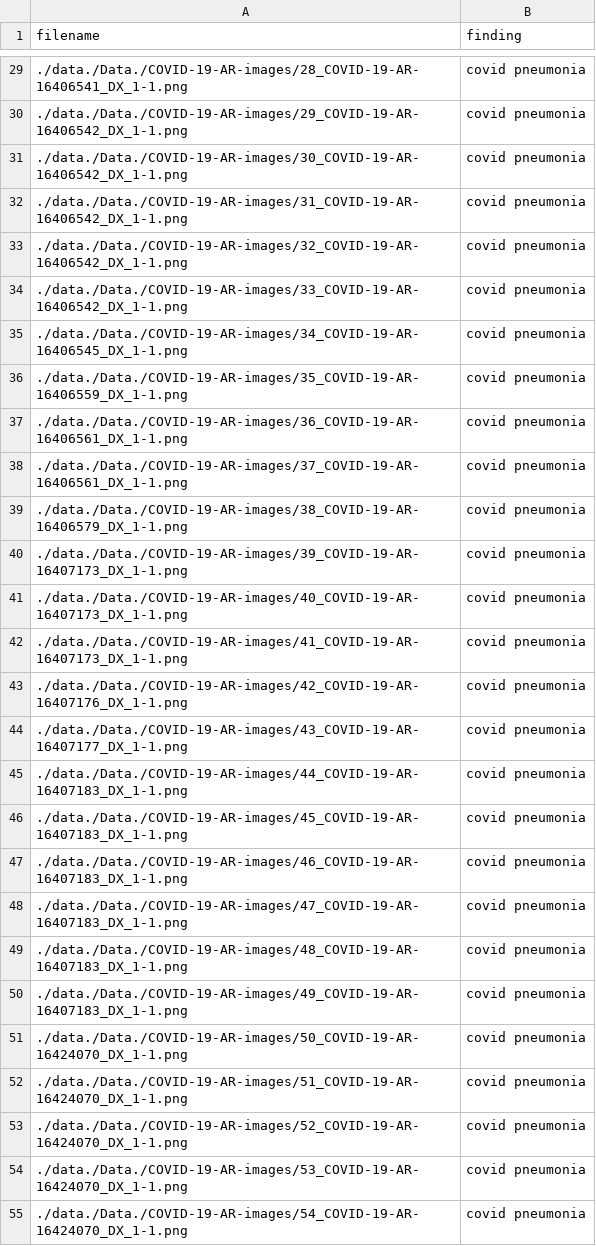
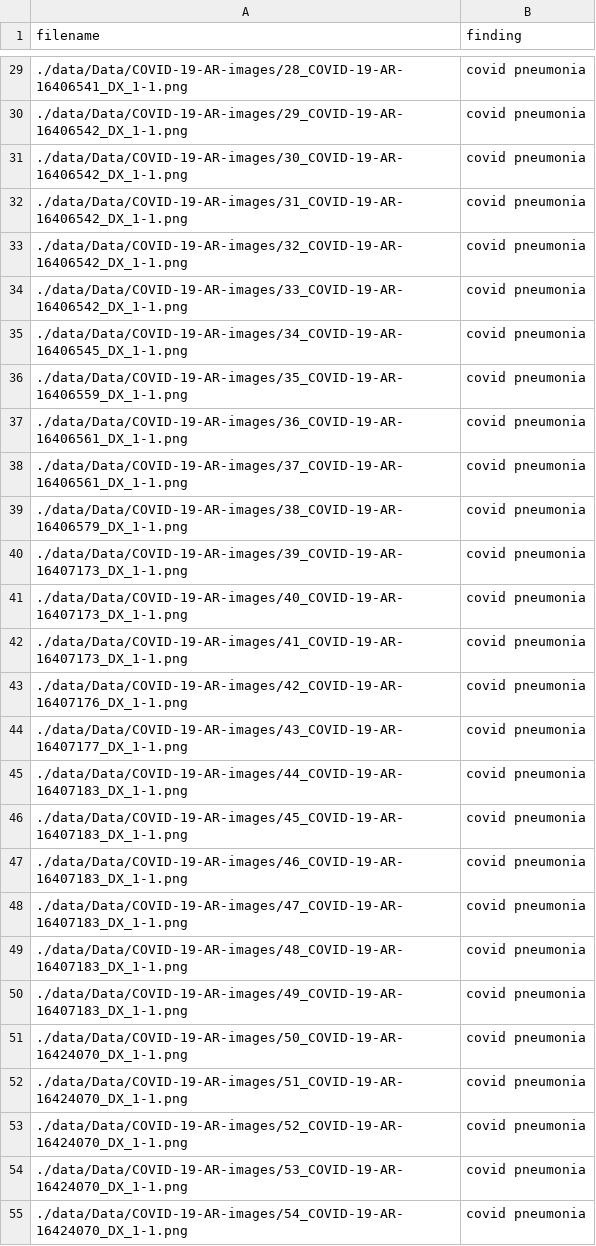
Before and after one commit to dkattilveettilACR/ljmu-covid-19-detection, a CSV file: gan_classifier/gan_data_tools/covid-ar-data-reader/covid-ar-data.csv, drawn as a sheet; only a part is shown, gaps mark what is left out; the diff covers the shown part only.

Commit message:
Made the output size of GAN generated images to 256 x 256 and corrected file paths

```diff
--- a/gan_classifier/gan_data_tools/covid-ar-data-reader/covid-ar-data.csv
+++ b/gan_classifier/gan_data_tools/covid-ar-data-reader/covid-ar-data.csv
@@ -29,27 +29,27 @@ filename,finding
-./data./Data./COVID-19-AR-images/28_COVID-19-AR-16406541_DX_1-1.png,covid pneumonia
-./data./Data./COVID-19-AR-images/29_COVID-19-AR-16406542_DX_1-1.png,covid pneumonia
-./data./Data./COVID-19-AR-images/30_COVID-19-AR-16406542_DX_1-1.png,covid pneumonia
-./data./Data./COVID-19-AR-images/31_COVID-19-AR-16406542_DX_1-1.png,covid pneumonia
-./data./Data./COVID-19-AR-images/32_COVID-19-AR-16406542_DX_1-1.png,covid pneumonia
-./data./Data./COVID-19-AR-images/33_COVID-19-AR-16406542_DX_1-1.png,covid pneumonia
-./data./Data./COVID-19-AR-images/34_COVID-19-AR-16406545_DX_1-1.png,covid pneumonia
-./data./Data./COVID-19-AR-images/35_COVID-19-AR-16406559_DX_1-1.png,covid pneumonia
-./data./Data./COVID-19-AR-images/36_COVID-19-AR-16406561_DX_1-1.png,covid pneumonia
-./data./Data./COVID-19-AR-images/37_COVID-19-AR-16406561_DX_1-1.png,covid pneumonia
-./data./Data./COVID-19-AR-images/38_COVID-19-AR-16406579_DX_1-1.png,covid pneumonia
-./data./Data./COVID-19-AR-images/39_COVID-19-AR-16407173_DX_1-1.png,covid pneumonia
-./data./Data./COVID-19-AR-images/40_COVID-19-AR-16407173_DX_1-1.png,covid pneumonia
-./data./Data./COVID-19-AR-images/41_COVID-19-AR-16407173_DX_1-1.png,covid pneumonia
-./data./Data./COVID-19-AR-images/42_COVID-19-AR-16407176_DX_1-1.png,covid pneumonia
-./data./Data./COVID-19-AR-images/43_COVID-19-AR-16407177_DX_1-1.png,covid pneumonia
-./data./Data./COVID-19-AR-images/44_COVID-19-AR-16407183_DX_1-1.png,covid pneumonia
-./data./Data./COVID-19-AR-images/45_COVID-19-AR-16407183_DX_1-1.png,covid pneumonia
-./data./Data./COVID-19-AR-images/46_COVID-19-AR-16407183_DX_1-1.png,covid pneumonia
-./data./Data./COVID-19-AR-images/47_COVID-19-AR-16407183_DX_1-1.png,covid pneumonia
-./data./Data./COVID-19-AR-images/48_COVID-19-AR-16407183_DX_1-1.png,covid pneumonia
-./data./Data./COVID-19-AR-images/49_COVID-19-AR-16407183_DX_1-1.png,covid pneumonia
-./data./Data./COVID-19-AR-images/50_COVID-19-AR-16424070_DX_1-1.png,covid pneumonia
-./data./Data./COVID-19-AR-images/51_COVID-19-AR-16424070_DX_1-1.png,covid pneumonia
-./data./Data./COVID-19-AR-images/52_COVID-19-AR-16424070_DX_1-1.png,covid pneumonia
-./data./Data./COVID-19-AR-images/53_COVID-19-AR-16424070_DX_1-1.png,covid pneumonia
-./data./Data./COVID-19-AR-images/54_COVID-19-AR-16424070_DX_1-1.png,covid pneumonia
+./data/Data/COVID-19-AR-images/28_COVID-19-AR-16406541_DX_1-1.png,covid pneumonia
+./data/Data/COVID-19-AR-images/29_COVID-19-AR-16406542_DX_1-1.png,covid pneumonia
+./data/Data/COVID-19-AR-images/30_COVID-19-AR-16406542_DX_1-1.png,covid pneumonia
+./data/Data/COVID-19-AR-images/31_COVID-19-AR-16406542_DX_1-1.png,covid pneumonia
+./data/Data/COVID-19-AR-images/32_COVID-19-AR-16406542_DX_1-1.png,covid pneumonia
+./data/Data/COVID-19-AR-images/33_COVID-19-AR-16406542_DX_1-1.png,covid pneumonia
+./data/Data/COVID-19-AR-images/34_COVID-19-AR-16406545_DX_1-1.png,covid pneumonia
+./data/Data/COVID-19-AR-images/35_COVID-19-AR-16406559_DX_1-1.png,covid pneumonia
+./data/Data/COVID-19-AR-images/36_COVID-19-AR-16406561_DX_1-1.png,covid pneumonia
+./data/Data/COVID-19-AR-images/37_COVID-19-AR-16406561_DX_1-1.png,covid pneumonia
+./data/Data/COVID-19-AR-images/38_COVID-19-AR-16406579_DX_1-1.png,covid pneumonia
+./data/Data/COVID-19-AR-images/39_COVID-19-AR-16407173_DX_1-1.png,covid pneumonia
+./data/Data/COVID-19-AR-images/40_COVID-19-AR-16407173_DX_1-1.png,covid pneumonia
+./data/Data/COVID-19-AR-images/41_COVID-19-AR-16407173_DX_1-1.png,covid pneumonia
+./data/Data/COVID-19-AR-images/42_COVID-19-AR-16407176_DX_1-1.png,covid pneumonia
+./data/Data/COVID-19-AR-images/43_COVID-19-AR-16407177_DX_1-1.png,covid pneumonia
+./data/Data/COVID-19-AR-images/44_COVID-19-AR-16407183_DX_1-1.png,covid pneumonia
+./data/Data/COVID-19-AR-images/45_COVID-19-AR-16407183_DX_1-1.png,covid pneumonia
+./data/Data/COVID-19-AR-images/46_COVID-19-AR-16407183_DX_1-1.png,covid pneumonia
+./data/Data/COVID-19-AR-images/47_COVID-19-AR-16407183_DX_1-1.png,covid pneumonia
+./data/Data/COVID-19-AR-images/48_COVID-19-AR-16407183_DX_1-1.png,covid pneumonia
+./data/Data/COVID-19-AR-images/49_COVID-19-AR-16407183_DX_1-1.png,covid pneumonia
+./data/Data/COVID-19-AR-images/50_COVID-19-AR-16424070_DX_1-1.png,covid pneumonia
+./data/Data/COVID-19-AR-images/51_COVID-19-AR-16424070_DX_1-1.png,covid pneumonia
+./data/Data/COVID-19-AR-images/52_COVID-19-AR-16424070_DX_1-1.png,covid pneumonia
+./data/Data/COVID-19-AR-images/53_COVID-19-AR-16424070_DX_1-1.png,covid pneumonia
+./data/Data/COVID-19-AR-images/54_COVID-19-AR-16424070_DX_1-1.png,covid pneumonia
```
Also changed, not shown: 139 edited cells elsewhere in this file, gan_classifier/gan_data_tools/metadata.csv, 20 other files.
